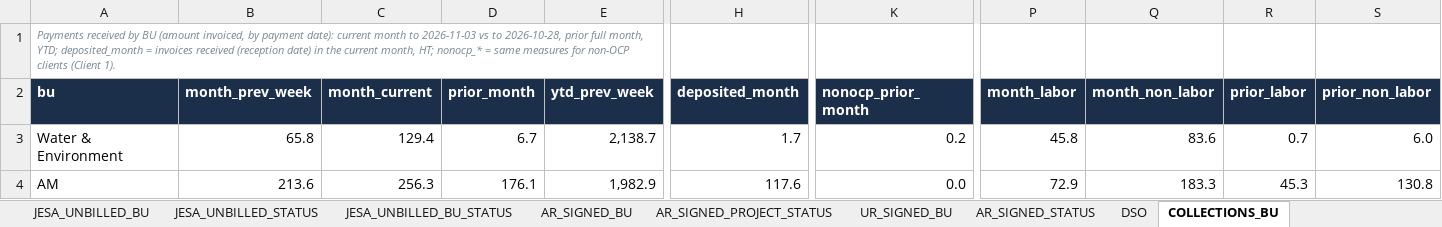
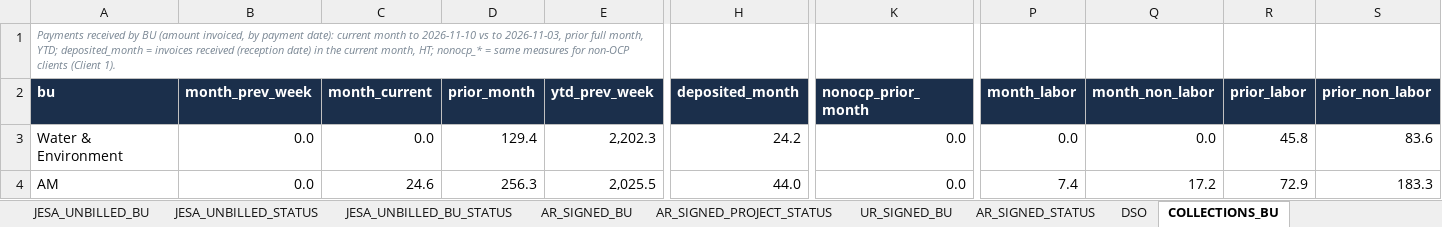
Before and after one commit to cherkaouihassan-art/Skills-Repo, an Excel workbook: weekly-ar-cash-deck/inputs/weekly_inputs.xlsx, sheet COLLECTIONS_BU, drawn as a sheet; only a part is shown, gaps mark what is left out; values as stored, in another font and other column widths than the file's, no borders; the diff covers the shown part only; the diff names each change by its address in the sheet, - before the commit and + after, or states it on an @@ line.

```diff
--- a/weekly-ar-cash-deck/inputs/weekly_inputs.xlsx (sheet COLLECTIONS_BU)
+++ b/weekly-ar-cash-deck/inputs/weekly_inputs.xlsx (sheet COLLECTIONS_BU)
-A1 (bu): …month to 2026-11-03 vs to 2026-10-28, prior full…
+A1 (bu): …month to 2026-11-10 vs to 2026-11-03, prior full…
-B3 (month_prev_week): 65.8
+B3 (month_prev_week): 0.0
-C3 (month_current): 129.4
+C3 (month_current): 0.0
-D3 (prior_month): 6.7
+D3 (prior_month): 129.4
-E3 (ytd_prev_week): 2,138.7
+E3 (ytd_prev_week): 2,202.3
-H3 (deposited_month): 1.7
+H3 (deposited_month): 24.2
-K3 (nonocp_prior_month): 0.2
+K3 (nonocp_prior_month): 0.0
-P3 (month_labor): 45.8
+P3 (month_labor): 0.0
-Q3 (month_non_labor): 83.6
+Q3 (month_non_labor): 0.0
-R3 (prior_labor): 0.7
+R3 (prior_labor): 45.8
-S3 (prior_non_labor): 6.0
+S3 (prior_non_labor): 83.6
-B4 (month_prev_week): 213.6
+B4 (month_prev_week): 0.0
-C4 (month_current): 256.3
+C4 (month_current): 24.6
-D4 (prior_month): 176.1
+D4 (prior_month): 256.3
-E4 (ytd_prev_week): 1,982.9
+E4 (ytd_prev_week): 2,025.5
-H4 (deposited_month): 117.6
+H4 (deposited_month): 44.0
-P4 (month_labor): 72.9
+P4 (month_labor): 7.4
-Q4 (month_non_labor): 183.3
+Q4 (month_non_labor): 17.2
-R4 (prior_labor): 45.3
+R4 (prior_labor): 72.9
-S4 (prior_non_labor): 130.8
+S4 (prior_non_labor): 183.3
```
Also changed, not shown: 1 added row, 1 removed row and 77 edited cells elsewhere in this sheet, sheet AR_BU_DETAIL, sheet AR_BU_PROJECTS, sheet JESA_UNBILLED_BU_STATUS, sheet AR_SIGNED_PROJECT_STATUS, sheet NONOCP_PROJECTS, sheet AR_SIGNED_BU, 31 more sheets, 9 other files.
